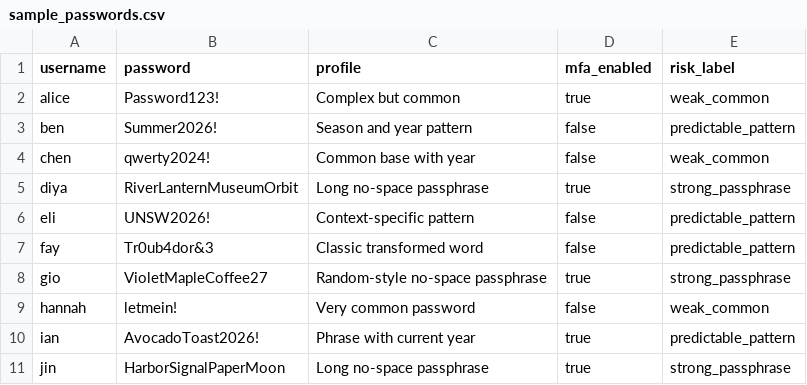
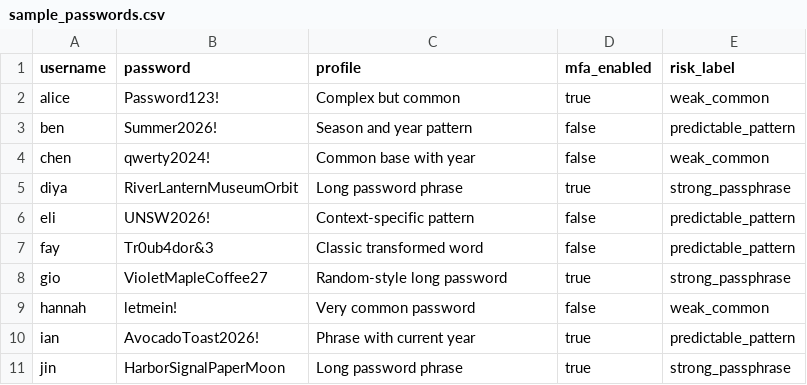
Before and after one commit to shldo/password-auth-security-analysis, a CSV file: data/sample_passwords.csv, drawn as a sheet.

Commit message:
refine assessment labels and password-form wording

```diff
--- a/data/sample_passwords.csv
+++ b/data/sample_passwords.csv
@@ -4,8 +4,8 @@ ben,Summer2026!,Season and year pattern,false,predictable_pattern
 chen,qwerty2024!,Common base with year,false,weak_common
-diya,RiverLanternMuseumOrbit,Long no-space passphrase,true,strong_passphrase
+diya,RiverLanternMuseumOrbit,Long password phrase,true,strong_passphrase
 eli,UNSW2026!,Context-specific pattern,false,predictable_pattern
 fay,Tr0ub4dor&3,Classic transformed word,false,predictable_pattern
-gio,VioletMapleCoffee27,Random-style no-space passphrase,true,strong_passphrase
+gio,VioletMapleCoffee27,Random-style long password,true,strong_passphrase
 hannah,letmein!,Very common password,false,weak_common
 ian,AvocadoToast2026!,Phrase with current year,true,predictable_pattern
-jin,HarborSignalPaperMoon,Long no-space passphrase,true,strong_passphrase
+jin,HarborSignalPaperMoon,Long password phrase,true,strong_passphrase
```
Also changed, not shown: 11 other files.
